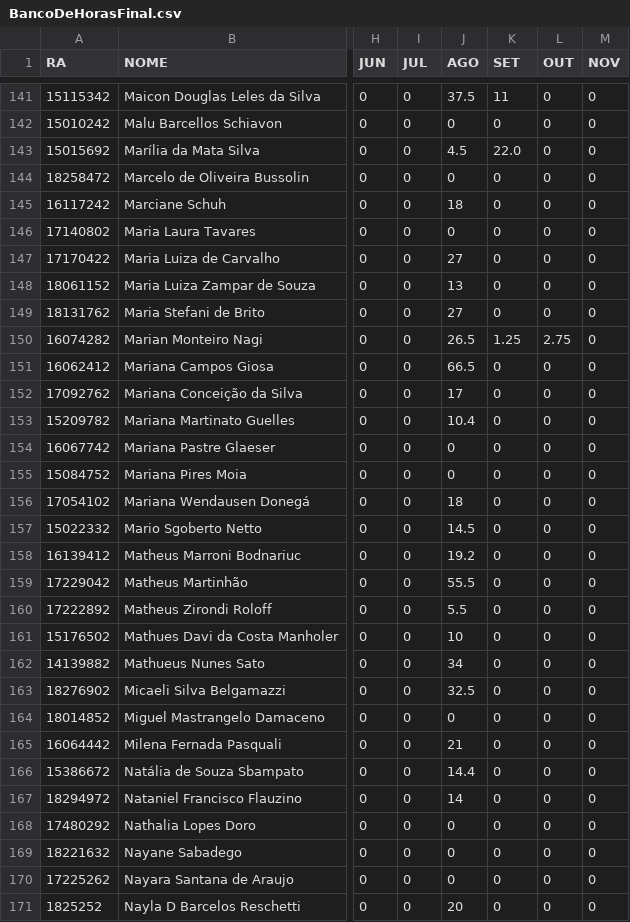
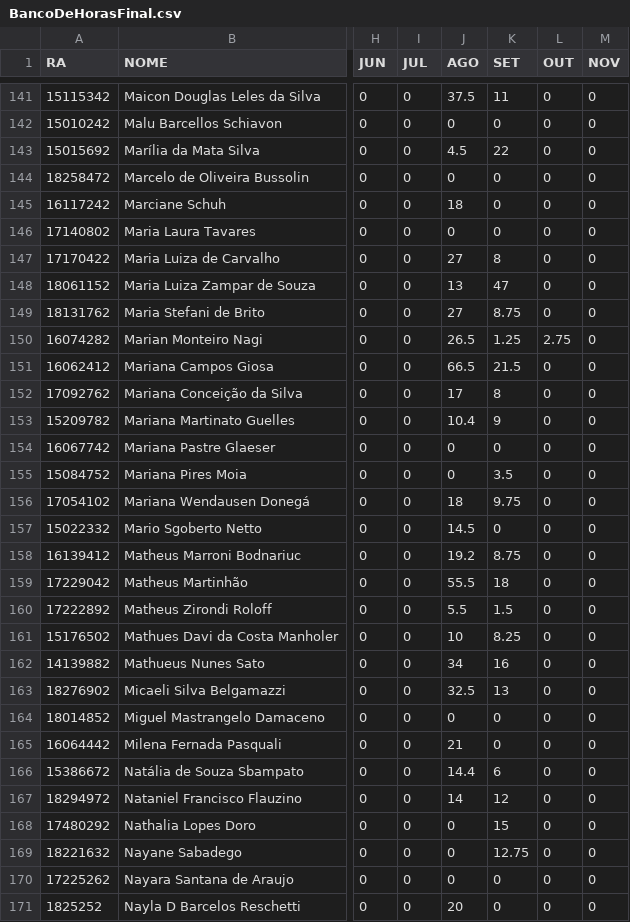
Before and after one commit to GustavoDenobi/FormCV, a CSV file: BancoDeHorasFinal.csv, drawn as a sheet; only a part is shown, gaps mark what is left out; the diff covers the shown part only; the diff names each change by its address in the sheet, - before the commit and + after, or states it on an @@ line.

```diff
--- a/BancoDeHorasFinal.csv
+++ b/BancoDeHorasFinal.csv
-K143 (SET): 22.0
+K143 (SET): 22
-K147 (SET): 0
+K147 (SET): 8
-K148 (SET): 0
+K148 (SET): 47
-K149 (SET): 0
+K149 (SET): 8.75
-K151 (SET): 0
+K151 (SET): 21.5
-K152 (SET): 0
+K152 (SET): 8
-K153 (SET): 0
+K153 (SET): 9
-K155 (SET): 0
+K155 (SET): 3.5
-K156 (SET): 0
+K156 (SET): 9.75
-K158 (SET): 0
+K158 (SET): 8.75
-K159 (SET): 0
+K159 (SET): 18
-K160 (SET): 0
+K160 (SET): 1.5
-K161 (SET): 0
+K161 (SET): 8.25
-K162 (SET): 0
+K162 (SET): 16
-K163 (SET): 0
+K163 (SET): 13
-K166 (SET): 0
+K166 (SET): 6
-K167 (SET): 0
+K167 (SET): 12
-K168 (SET): 0
+K168 (SET): 15
-K169 (SET): 0
+K169 (SET): 12.75
```
Also changed, not shown: 6 added rows and 82 edited cells elsewhere in this file, 5 other files.
